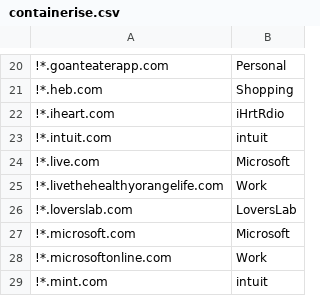
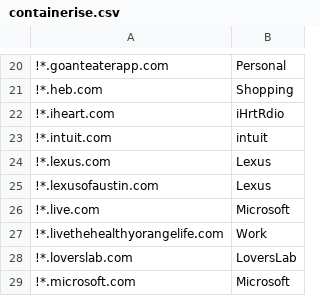
Before and after one commit to kelbyers/yadm-dotfiles, a CSV file: .yadm/containerise.csv, drawn as a sheet; only a part is shown, gaps mark what is left out; the shorter side is filled out with more unchanged rows.

Commit message:
add lexus

```diff
--- a/.yadm/containerise.csv
+++ b/.yadm/containerise.csv
@@ -23,2 +23,4 @@
 !*.intuit.com , intuit
+!*.lexus.com , Lexus
+!*.lexusofaustin.com , Lexus
 !*.live.com , Microsoft
```
